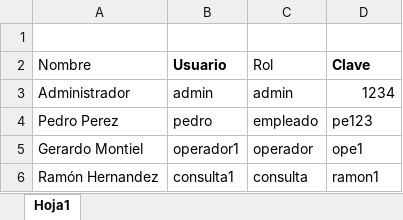
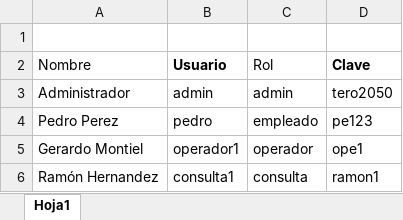
Before and after one commit to dariosergio65/stock-catalogo, an Excel workbook: database/usuarios.xlsx, sheet Hoja1, drawn as a sheet; values as stored, in another font and other column widths than the file's, no borders; the diff names each change by its address in the sheet, - before the commit and + after, or states it on an @@ line.

Commit message:
feat: cambio de contraseña por usuario desde navbar

```diff
--- a/database/usuarios.xlsx (sheet Hoja1)
+++ b/database/usuarios.xlsx (sheet Hoja1)
-D3 (Clave): 1234
+D3 (Clave): tero2050
```
Also changed, not shown: 3 other files.
